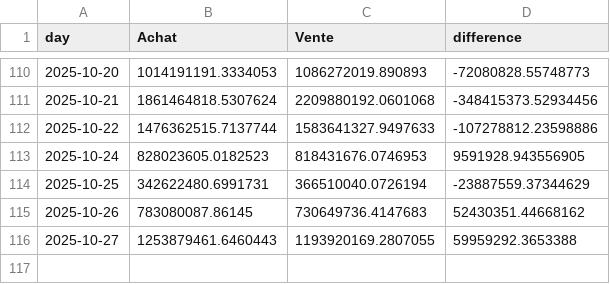
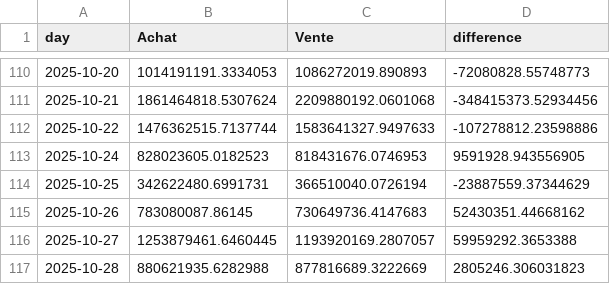
Before and after one commit to yassinedkk/binance, a CSV file: df_normal.csv, drawn as a sheet; only a part is shown, gaps mark what is left out.

```diff
--- a/df_normal.csv
+++ b/df_normal.csv
@@ -115,2 +115,3 @@ day,Achat,Vente,difference
 2025-10-26,783080087.86145,730649736.4147683,52430351.44668162
-2025-10-27,1253879461.6460443,1193920169.2807055,59959292.3653388
+2025-10-27,1253879461.6460445,1193920169.2807057,59959292.3653388
+2025-10-28,880621935.6282988,877816689.3222669,2805246.306031823
```
Also changed, not shown: df_whale.csv, q_whale.csv.
